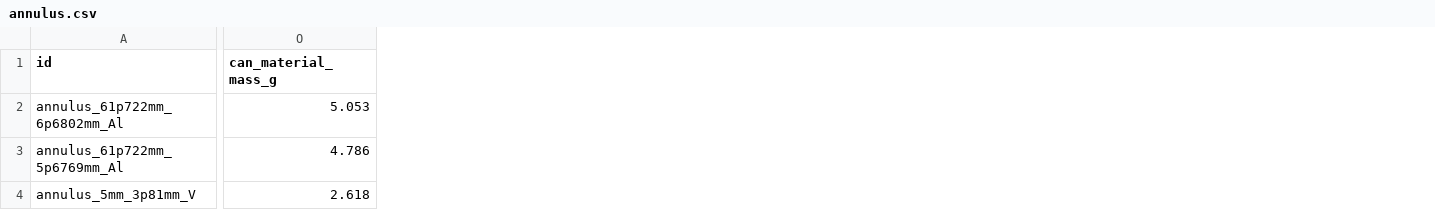
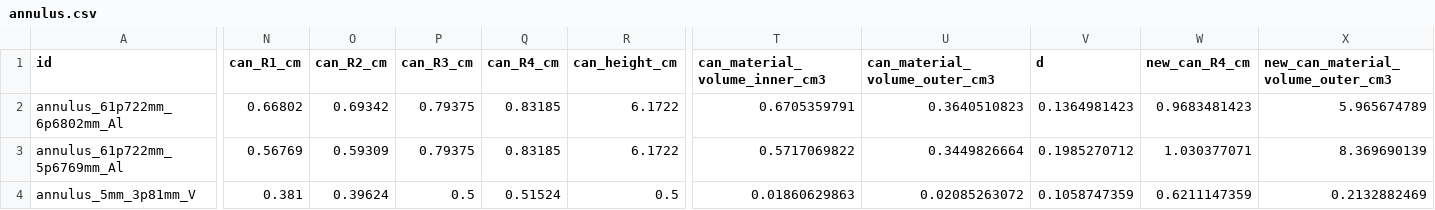
Before and after one commit to avidalmeza/goldilocks, a CSV file: src/dict/annulus.csv, drawn as a sheet; only a part is shown, gaps mark what is left out; removed rows and columns are numbered as before the commit, all else as after; the diff covers the shown part only; the diff names each change by its address in the sheet, - before the commit and + after, or states it on an @@ line.

Commit message:
Update flatPlate.csv, cylindrical.csv, annulus.csv

```diff
--- a/src/dict/annulus.csv
+++ b/src/dict/annulus.csv
+column N (can_R1_cm), rows 2-4: 0.66802 | 0.56769 | 0.381
+column O (can_R2_cm), rows 2-4: 0.69342 | 0.59309 | 0.39624
+column P (can_R3_cm), rows 2-4: 0.79375 | 0.79375 | 0.5
+column Q (can_R4_cm), rows 2-4: 0.83185 | 0.83185 | 0.51524
+column R (can_height_cm), rows 2-4: 6.1722 | 6.1722 | 0.5
-column O (can_material_mass_g), rows 2-4: 5.053 | 4.786 | 2.618
+column T (can_material_volume_inner_cm3), rows 2-4: 0.6705359791 | 0.5717069822 | 0.01860629863
+column U (can_material_volume_outer_cm3), rows 2-4: 0.3640510823 | 0.3449826664 | 0.02085263072
+column V (d), rows 2-4: 0.1364981423 | 0.1985270712 | 0.1058747359
+column W (new_can_R4_cm), rows 2-4: 0.9683481423 | 1.030377071 | 0.6211147359
+column X, rows 1-4: new_can_material_volume_outer_cm3 | 5.965674789 | 8.369690139 | 0.2132882469
```
Also changed, not shown: 1 added column and 2 edited cells elsewhere in this file, src/dict/cylindrical.csv, src/dict/flatPlate.csv.
